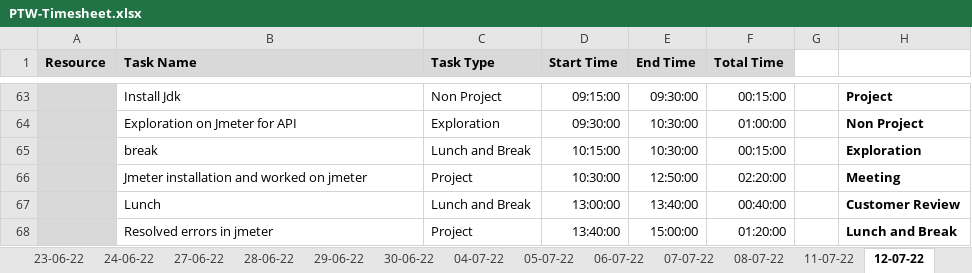
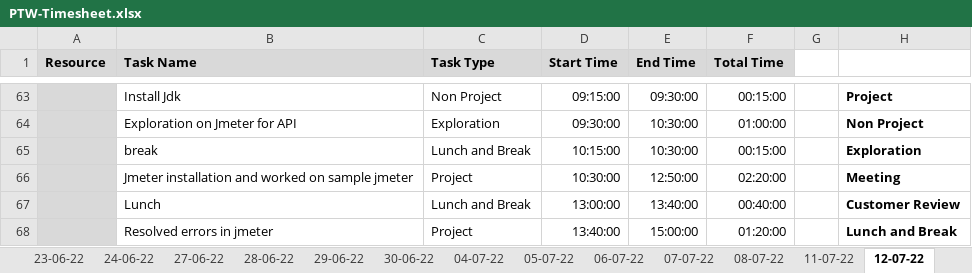
Before and after one commit to TEAM-EUPHORIA/TEAM-EUPHORIA-TMS, an Excel workbook: Process/Timesheet/PTW-Timesheet.xlsx, sheet 12-07-22, drawn as a sheet; only a part is shown, gaps mark what is left out; values as stored, in another font and other column widths than the file's, no borders; conditional formats not drawn; the diff names each change by its address in the sheet, - before the commit and + after, or states it on an @@ line.

Commit message:
Timesheet Updated by Iswarya

```diff
--- a/Process/Timesheet/PTW-Timesheet.xlsx (sheet 12-07-22)
+++ b/Process/Timesheet/PTW-Timesheet.xlsx (sheet 12-07-22)
-B66 (Task Name): Jmeter installation and worked on jmeter
+B66 (Task Name): Jmeter installation and worked on sample jmeter
```
